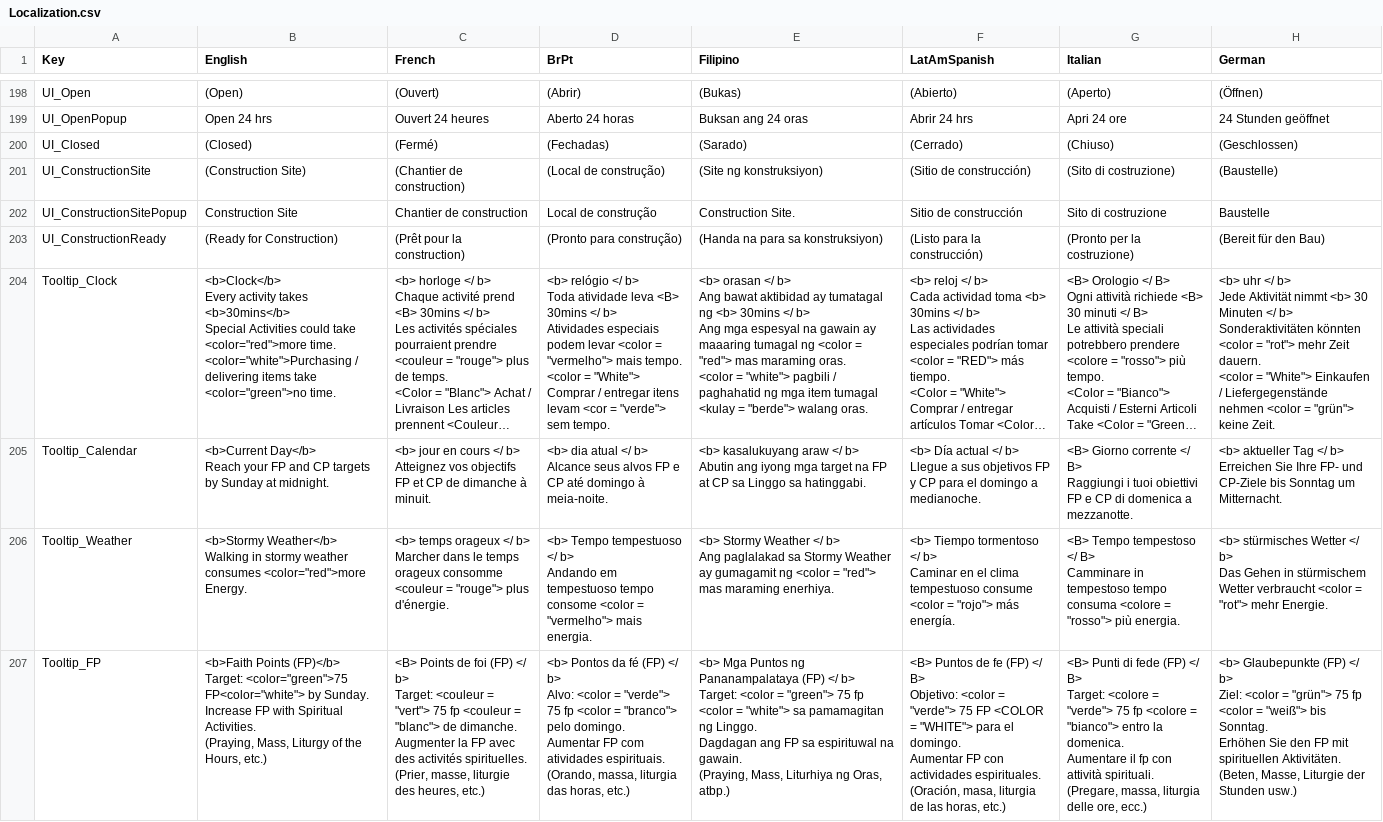
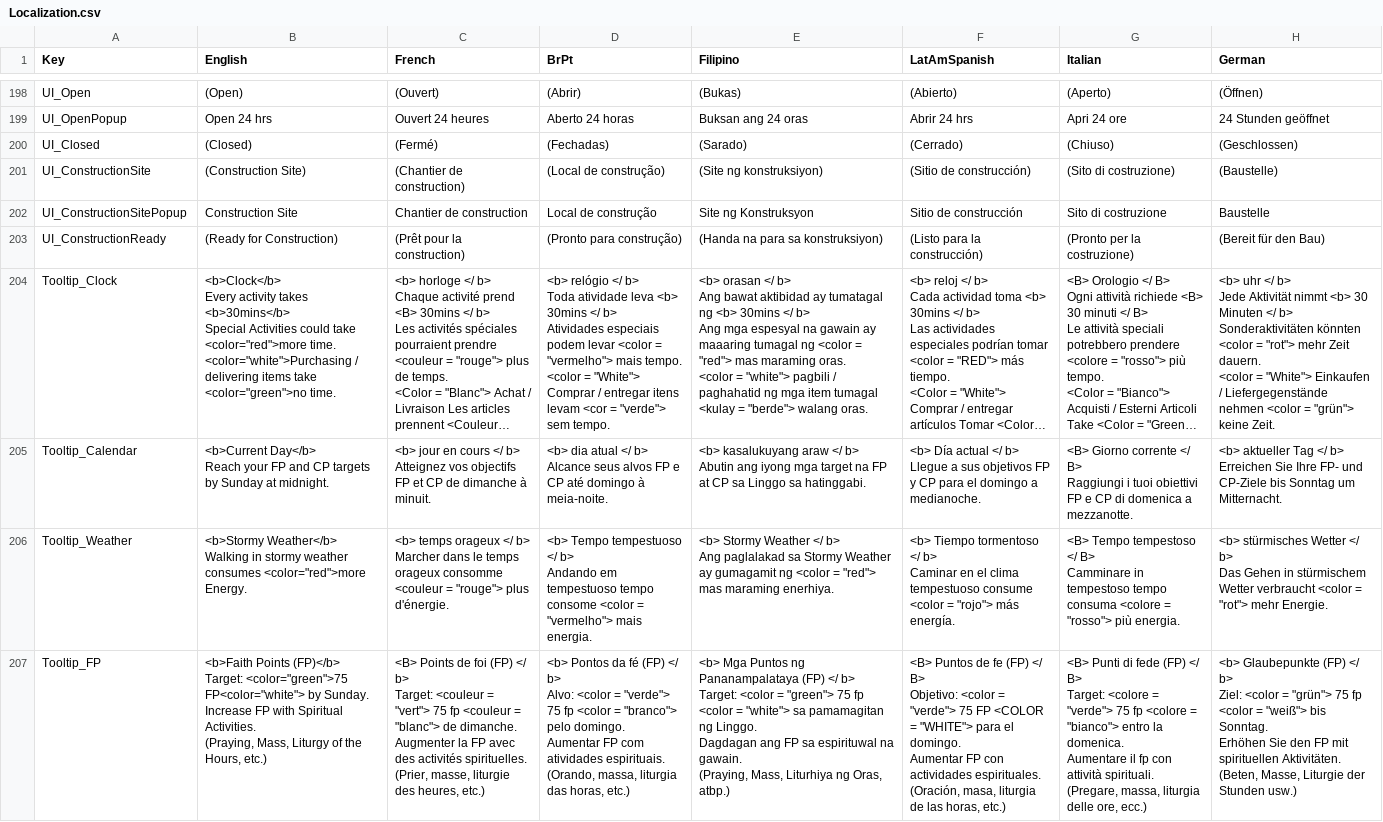
Before and after one commit to baddestguy/SainthoodStories, a CSV file: Assets/Resources/GameData/Localization.csv, drawn as a sheet; only a part is shown, gaps mark what is left out; long unchanged cells end in …; the diff covers the shown part only; the diff names each change by its address in the sheet, - before the commit and + after, or states it on an @@ line.

```diff
--- a/Assets/Resources/GameData/Localization.csv
+++ b/Assets/Resources/GameData/Localization.csv
-E202 (Filipino): Construction Site.
+E202 (Filipino): Site ng Konstruksyon
-D204 (BrPt): …atividade leva <B> 30mins </…
+D204 (BrPt): …atividade leva <b> 30mins </…
```
Also changed, not shown: 2 added rows, 2 removed rows and 17 edited cells elsewhere in this file, 9 other files.
